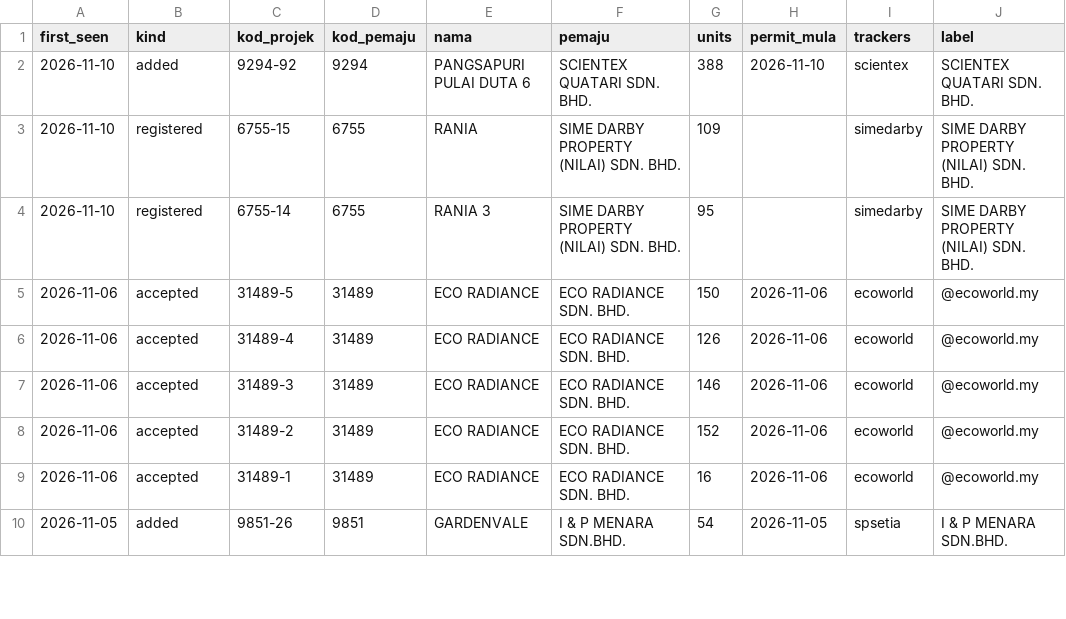
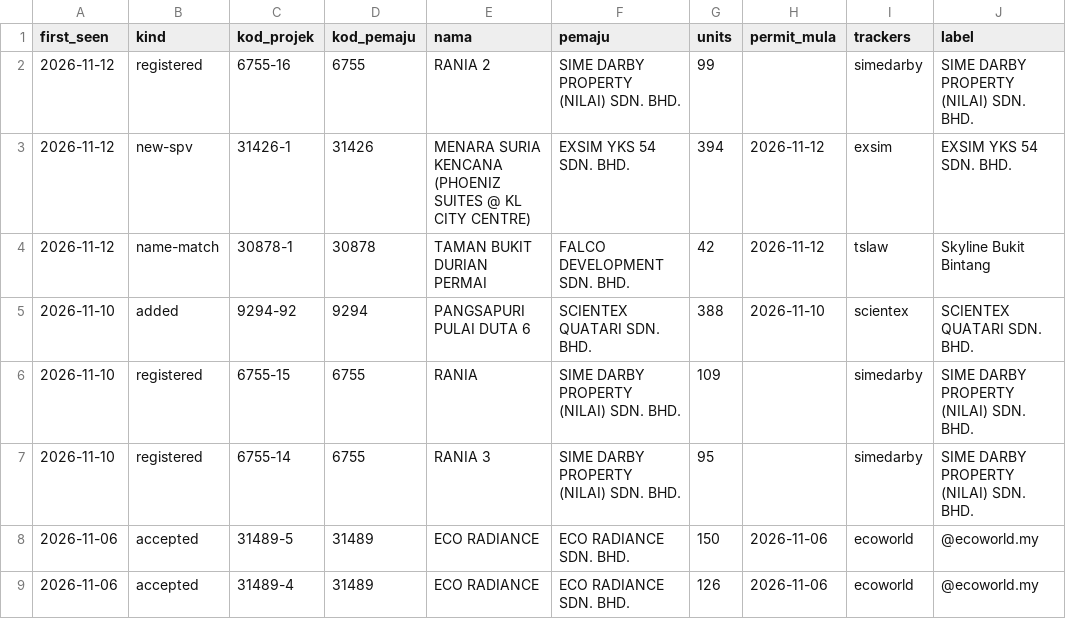
Before and after one commit to smtcu/teduh-tracker, a CSV file: data/teduh_watch.csv, drawn as a sheet; only a part is shown; the shorter side is filled out with more unchanged rows.

Commit message:
Launch watch 2026-11-13

```diff
--- a/data/teduh_watch.csv
+++ b/data/teduh_watch.csv
@@ -1,2 +1,5 @@
 first_seen,kind,kod_projek,kod_pemaju,nama,pemaju,units,permit_mula,trackers,label
+2026-11-12,registered,6755-16,6755,RANIA 2,SIME DARBY PROPERTY (NILAI) SDN. BHD.,99,,simedarby,SIME DARBY PROPERTY (NILAI) SDN. BHD.
+2026-11-12,new-spv,31426-1,31426,MENARA SURIA KENCANA (PHOENIZ SUITES @ KL CITY CENTRE),EXSIM YKS 54 SDN. BHD.,394,2026-11-12,exsim,EXSIM YKS 54 SDN. BHD.
+2026-11-12,name-match,30878-1,30878,TAMAN BUKIT DURIAN PERMAI,FALCO DEVELOPMENT SDN. BHD.,42,2026-11-12,tslaw,Skyline Bukit Bintang
 2026-11-10,added,9294-92,9294,PANGSAPURI PULAI DUTA 6,SCIENTEX QUATARI SDN. BHD.,388,2026-11-10,scientex,SCIENTEX QUATARI SDN. BHD.
```
Also changed, not shown: data/prelaunch_images.csv, data/prelaunch_runs.csv, 2 other files.
